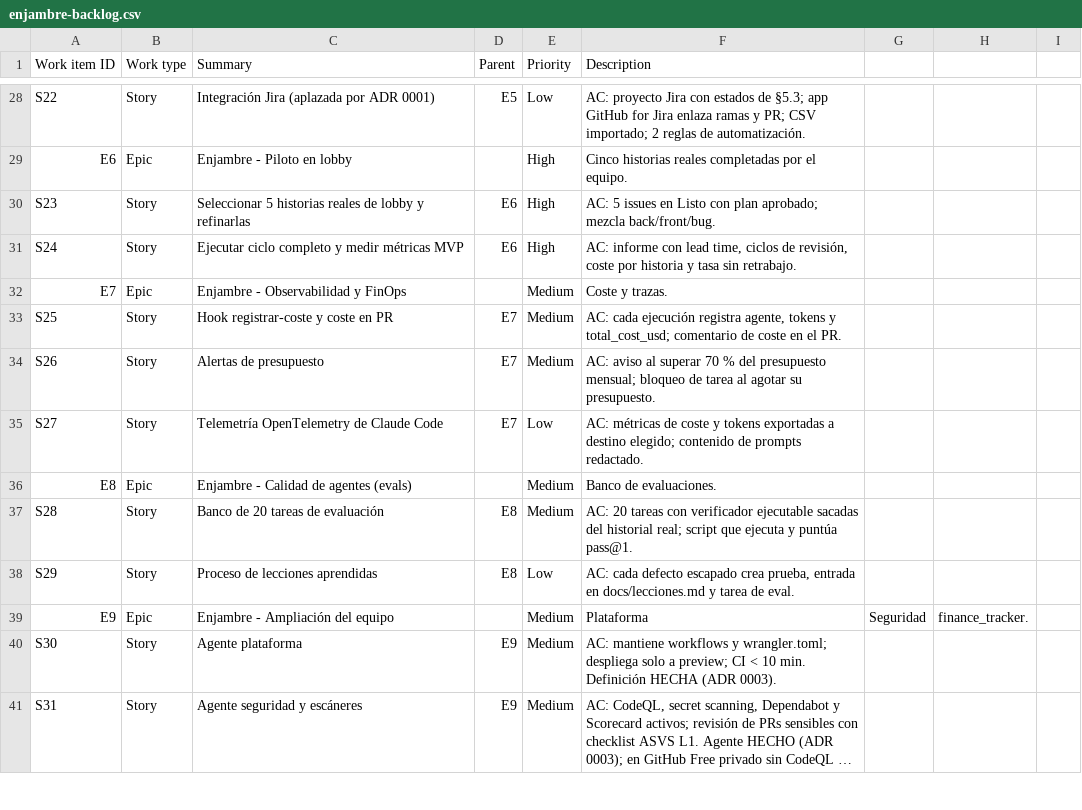
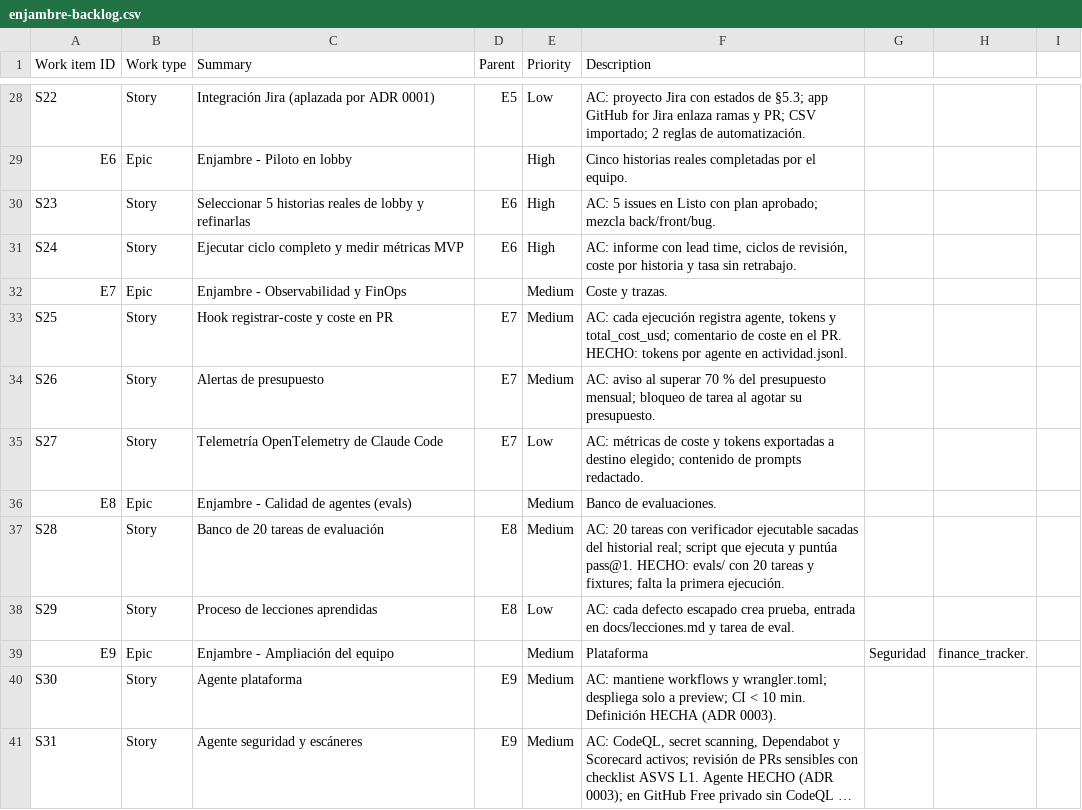
Before and after one commit to AlvaroM99/enjambre-publico, a CSV file: backlog/enjambre-backlog.csv, drawn as a sheet; only a part is shown, gaps mark what is left out; long unchanged cells end in …; the diff covers the shown part only.

```diff
--- a/backlog/enjambre-backlog.csv
+++ b/backlog/enjambre-backlog.csv
@@ -32,3 +32,3 @@ S24,Story,Ejecutar ciclo completo y medir métricas MVP,E6,High,"AC: informe con
 E7,Epic,Enjambre - Observabilidad y FinOps,,Medium,Coste y trazas.
-S25,Story,Hook registrar-coste y coste en PR,E7,Medium,"AC: cada ejecución registra agente, tokens y total_cost_usd; comentario de coste en el PR."
+S25,Story,Hook registrar-coste y coste en PR,E7,Medium,"AC: cada ejecución registra agente, tokens y total_cost_usd; comentario de coste en el PR. HECHO: tokens por agente en actividad.jsonl."
 S26,Story,Alertas de presupuesto,E7,Medium,"AC: aviso al superar 70 % del presupuesto mensual; bloqueo de tarea al agotar su presupuesto."
@@ -36,3 +36,3 @@ S27,Story,Telemetría OpenTelemetry de Claude Code,E7,Low,"AC: métricas de cost
 E8,Epic,Enjambre - Calidad de agentes (evals),,Medium,Banco de evaluaciones.
-S28,Story,Banco de 20 tareas de evaluación,E8,Medium,"AC: 20 tareas con verificador ejecutable sacadas del historial real; script que ejecuta y puntúa pass@1."
+S28,Story,Banco de 20 tareas de evaluación,E8,Medium,"AC: 20 tareas con verificador ejecutable sacadas del historial real; script que ejecuta y puntúa pass@1. HECHO: evals/ con 20 tareas y fixtures; falta la primera ejecución."
 S29,Story,Proceso de lecciones aprendidas,E8,Low,"AC: cada defecto escapado crea prueba, entrada en docs/lecciones.md y tarea de eval."
```
Also changed, not shown: 6 edited cells elsewhere in this file, 32 other files.
